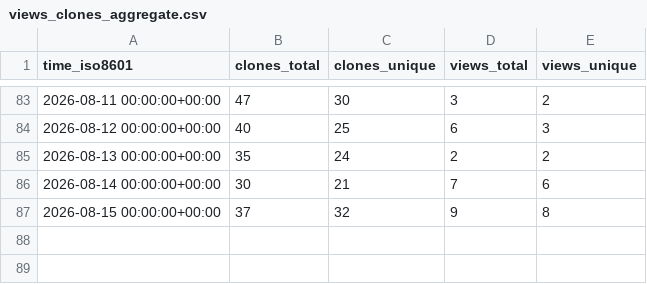
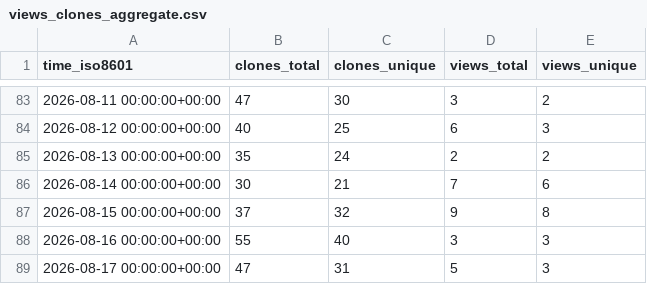
Before and after one commit to forkymcforkface/xpad-noone, a CSV file: forkymcforkface/xpad-noone/ghrs-data/views_clones_aggregate.csv, drawn as a sheet; only a part is shown, gaps mark what is left out.

```diff
--- a/forkymcforkface/xpad-noone/ghrs-data/views_clones_aggregate.csv
+++ b/forkymcforkface/xpad-noone/ghrs-data/views_clones_aggregate.csv
@@ -87 +87,3 @@ time_iso8601,clones_total,clones_unique,views_total,views_unique
 2026-08-15 00:00:00+00:00,37,32,9,8
+2026-08-16 00:00:00+00:00,55,40,3,3
+2026-08-17 00:00:00+00:00,47,31,5,3
```
Also changed, not shown: 1 other file.
